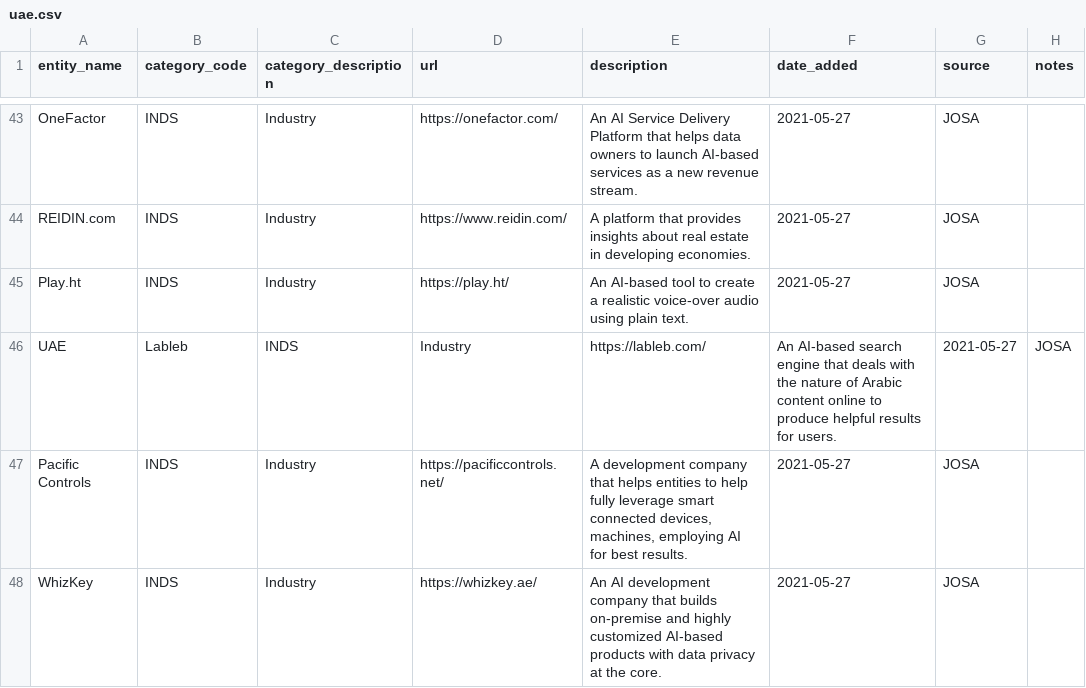
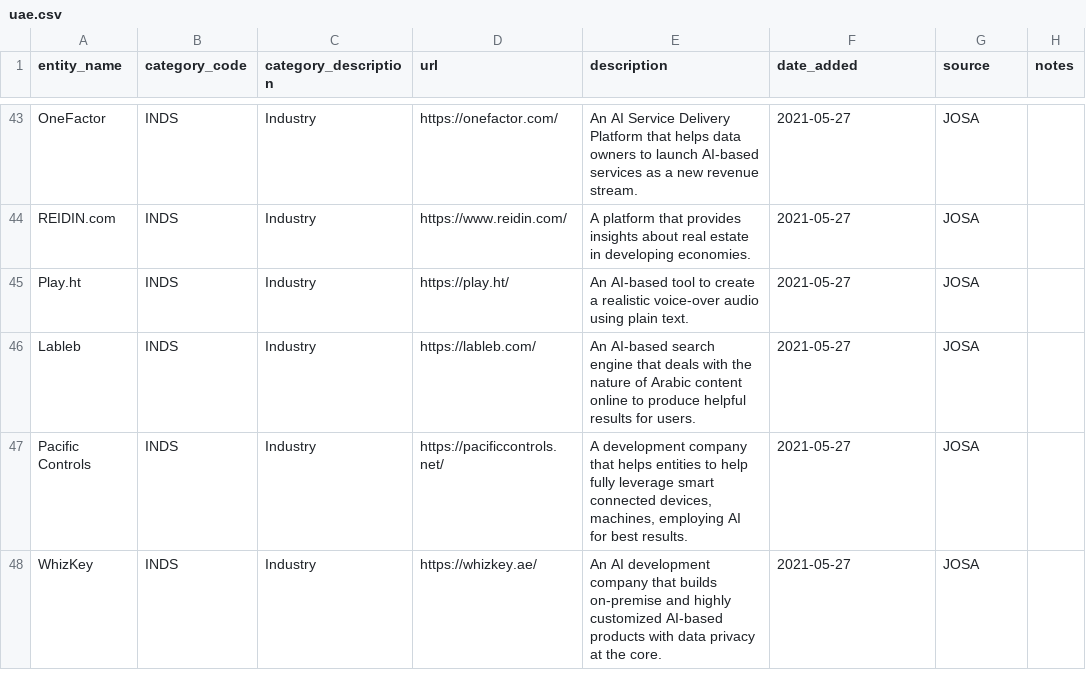
Before and after one commit to jordanopensource/ai-mena-mapping, a CSV file: country-lists/uae.csv, drawn as a sheet; only a part is shown, gaps mark what is left out; removed rows and columns are numbered as before the commit, all else as after; the diff names each change by its address in the sheet, - before the commit and + after, or states it on an @@ line.

Commit message:
Update uae.csv

```diff
--- a/country-lists/uae.csv
+++ b/country-lists/uae.csv
-row 46: UAE | Lableb | INDS | Industry | https://lableb.com/ | An AI-based search engine that deals with the nature of Arabic content online to produce helpful results for users. | 2021-05-27 | JOSA
+row 46: Lableb | INDS | Industry | https://lableb.com/ | An AI-based search engine that deals with the nature of Arabic content online to produce helpful results for users. | 2021-05-27 | JOSA
```
